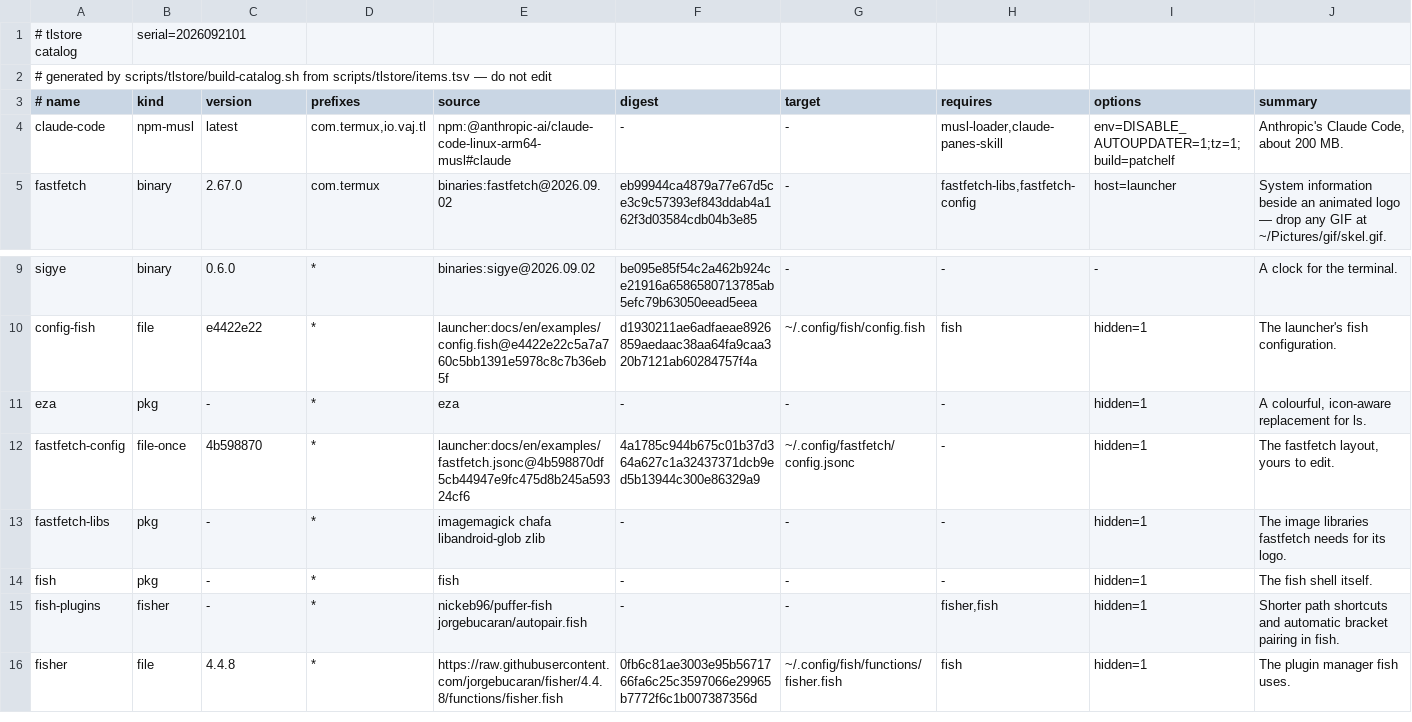
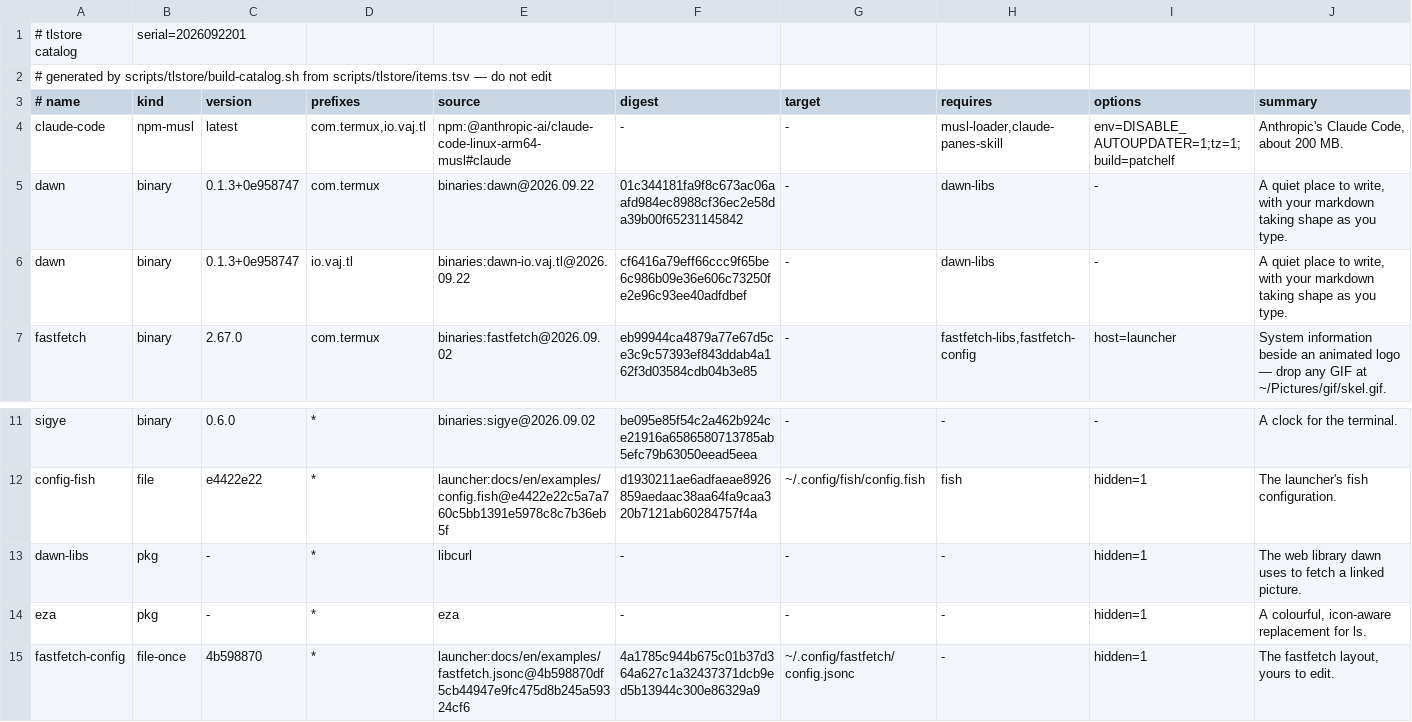
Before and after one commit to PickleHik3/termux-launcher, a TSV file: app/src/main/assets/tlstore/catalog.tsv, drawn as a sheet; only a part is shown, gaps mark what is left out; the shorter side is filled out with more unchanged rows.

```diff
--- a/app/src/main/assets/tlstore/catalog.tsv
+++ b/app/src/main/assets/tlstore/catalog.tsv
@@ -1,2 +1,2 @@
-# tlstore catalog	serial=2026092101
+# tlstore catalog	serial=2026092201
 # generated by scripts/tlstore/build-catalog.sh from scripts/tlstore/items.tsv — do not edit
@@ -4,2 +4,4 @@
 claude-code	npm-musl	latest	com.termux,io.vaj.tl	npm:@anthropic-ai/claude-code-linux-arm64-musl#claude	-	-	musl-loader,claude-panes-skill	env=DISABLE_AUTOUPDATER=1;tz=1;build=patchelf	Anthropic's Claude Code, about 200 MB.
+dawn	binary	0.1.3+0e958747	com.termux	binaries:dawn@2026.09.22	01c344181fa9f8c673ac06aafd984ec8988cf36ec2e58da39b00f65231145842	-	dawn-libs	-	A quiet place to write, with your markdown taking shape as you type.
+dawn	binary	0.1.3+0e958747	io.vaj.tl	binaries:dawn-io.vaj.tl@2026.09.22	cf6416a79eff66ccc9f65be6c986b09e36e606c73250fe2e96c93ee40adfdbef	-	dawn-libs	-	A quiet place to write, with your markdown taking shape as you type.
 fastfetch	binary	2.67.0	com.termux	binaries:fastfetch@2026.09.02	eb99944ca4879a77e67d5ce3c9c57393ef843ddab4a162f3d03584cdb04b3e85	-	fastfetch-libs,fastfetch-config	host=launcher	System information beside an animated logo — drop any GIF at ~/Pictures/gif/skel.gif.
@@ -10,2 +12,3 @@ sigye	binary	0.6.0	*	binaries:sigye@2026.09.02	be095e85f54c2a462b924ce21916a6586
 config-fish	file	e4422e22	*	launcher:docs/en/examples/config.fish@e4422e22c5a7a760c5bb1391e5978c8c7b36eb5f	d1930211ae6adfaeae8926859aedaac38aa64fa9caa320b7121ab60284757f4a	~/.config/fish/config.fish	fish	hidden=1	The launcher's fish configuration.
+dawn-libs	pkg	-	*	libcurl	-	-	-	hidden=1	The web library dawn uses to fetch a linked picture.
 eza	pkg	-	*	eza	-	-	-	hidden=1	A colourful, icon-aware replacement for ls.
```
Also changed, not shown: scripts/tlstore/items.tsv, 5 other files.
